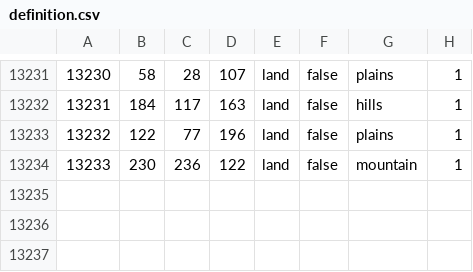
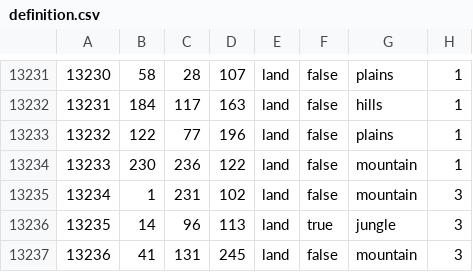
Before and after one commit to AnthonyDev158/lions-of-the-south-pacific, a CSV file: LotSP Dev/map/definition.csv, drawn as a sheet; only a part is shown, gaps mark what is left out.

```diff
--- a/LotSP Dev/map/definition.csv
+++ b/LotSP Dev/map/definition.csv
@@ -13234 +13234,4 @@
 13233;230;236;122;land;false;mountain;1
+13234;1;231;102;land;false;mountain;3
+13235;14;96;113;land;true;jungle;3
+13236;41;131;245;land;false;mountain;3
```
Also changed, not shown: 11 other files.
